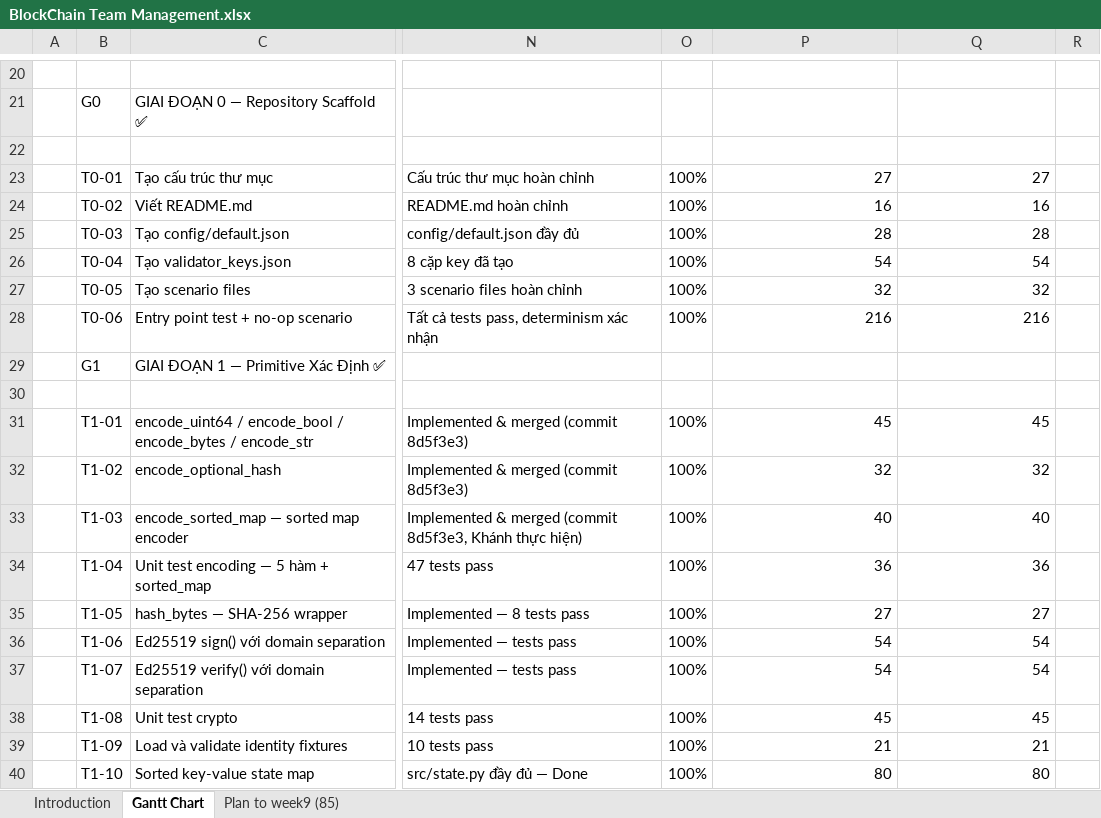
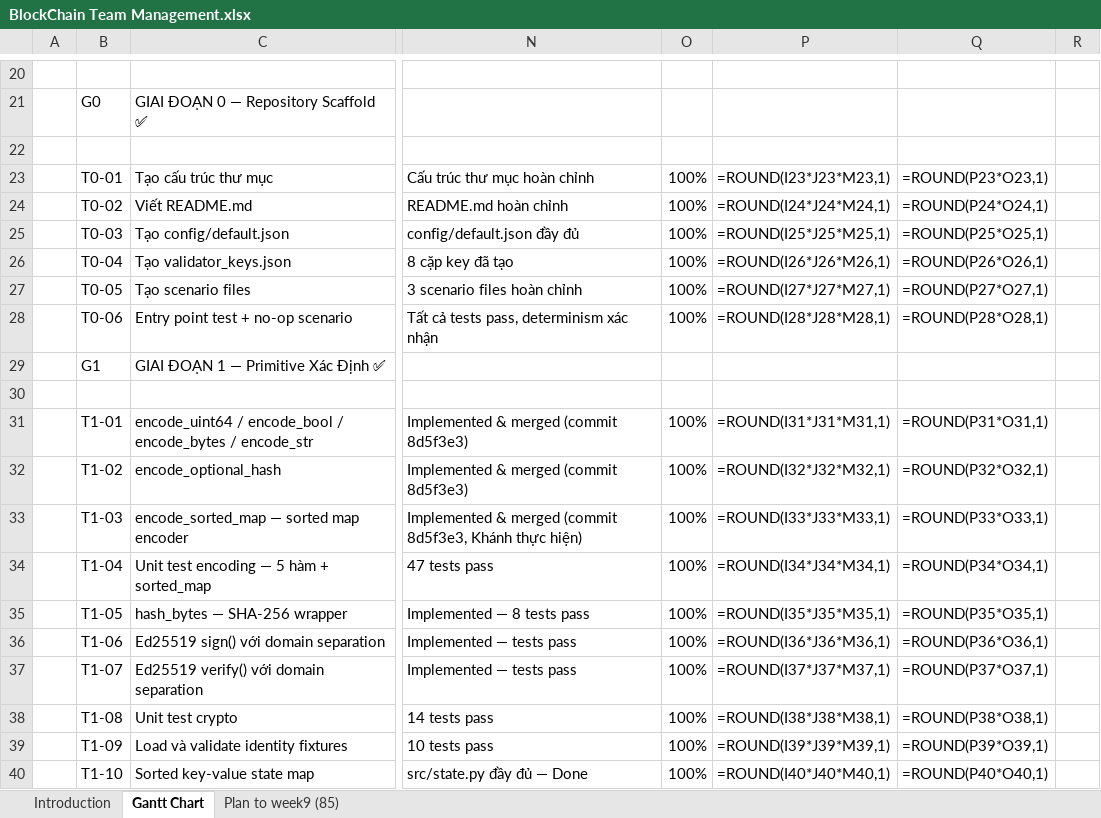
Before and after one commit to phamnguyengiabao-dev/Group2_HCMUS_BlockChain, an Excel workbook: docs/BlockChain Team Management.xlsx, sheet Gantt Chart, drawn as a sheet; only a part is shown, gaps mark what is left out; values as stored, in another font and other column widths than the file's, no cell formats; formulas without a stored value are shown as written; conditional formats not drawn; the diff covers the shown part only; the diff names each change by its address in the sheet, - before the commit and + after, or states it on an @@ line.

```diff
--- a/docs/BlockChain Team Management.xlsx (sheet Gantt Chart)
+++ b/docs/BlockChain Team Management.xlsx (sheet Gantt Chart)
-P23: 27
+P23: =ROUND(I23*J23*M23,1)
-Q23: 27
+Q23: =ROUND(P23*O23,1)
-P24: 16
+P24: =ROUND(I24*J24*M24,1)
-Q24: 16
+Q24: =ROUND(P24*O24,1)
-P25: 28
+P25: =ROUND(I25*J25*M25,1)
-Q25: 28
+Q25: =ROUND(P25*O25,1)
-P26: 54
+P26: =ROUND(I26*J26*M26,1)
-Q26: 54
+Q26: =ROUND(P26*O26,1)
-P27: 32
+P27: =ROUND(I27*J27*M27,1)
-Q27: 32
+Q27: =ROUND(P27*O27,1)
-P28: 216
+P28: =ROUND(I28*J28*M28,1)
-Q28: 216
+Q28: =ROUND(P28*O28,1)
-P31: 45
+P31: =ROUND(I31*J31*M31,1)
-Q31: 45
+Q31: =ROUND(P31*O31,1)
-P32: 32
+P32: =ROUND(I32*J32*M32,1)
-Q32: 32
+Q32: =ROUND(P32*O32,1)
-P33: 40
+P33: =ROUND(I33*J33*M33,1)
-Q33: 40
+Q33: =ROUND(P33*O33,1)
-P34: 36
+P34: =ROUND(I34*J34*M34,1)
-Q34: 36
+Q34: =ROUND(P34*O34,1)
-P35: 27
+P35: =ROUND(I35*J35*M35,1)
-Q35: 27
+Q35: =ROUND(P35*O35,1)
-P36: 54
+P36: =ROUND(I36*J36*M36,1)
-Q36: 54
+Q36: =ROUND(P36*O36,1)
-P37: 54
+P37: =ROUND(I37*J37*M37,1)
-Q37: 54
+Q37: =ROUND(P37*O37,1)
-P38: 45
+P38: =ROUND(I38*J38*M38,1)
-Q38: 45
+Q38: =ROUND(P38*O38,1)
-P39: 21
+P39: =ROUND(I39*J39*M39,1)
-Q39: 21
+Q39: =ROUND(P39*O39,1)
-P40: 80
+P40: =ROUND(I40*J40*M40,1)
-Q40: 80
+Q40: =ROUND(P40*O40,1)
```
Also changed, not shown: 1 added row, 1 removed row and 182 edited cells elsewhere in this sheet, cell formats, hidden cells, 4 other files.
